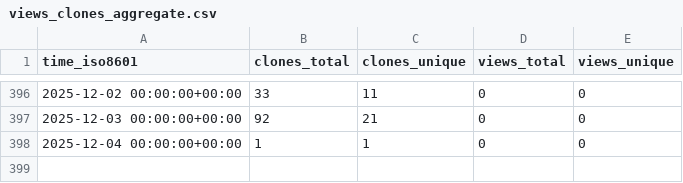
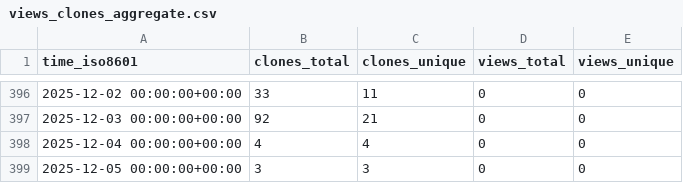
Before and after one commit to legorovers/pirover_simulator, a CSV file: legorovers/pirover_simulator/ghrs-data/views_clones_aggregate.csv, drawn as a sheet; only a part is shown, gaps mark what is left out.

```diff
--- a/legorovers/pirover_simulator/ghrs-data/views_clones_aggregate.csv
+++ b/legorovers/pirover_simulator/ghrs-data/views_clones_aggregate.csv
@@ -397,2 +397,3 @@ time_iso8601,clones_total,clones_unique,views_total,views_unique
 2025-12-03 00:00:00+00:00,92,21,0,0
-2025-12-04 00:00:00+00:00,1,1,0,0
+2025-12-04 00:00:00+00:00,4,4,0,0
+2025-12-05 00:00:00+00:00,3,3,0,0
```
Also changed, not shown: 1 other file.
